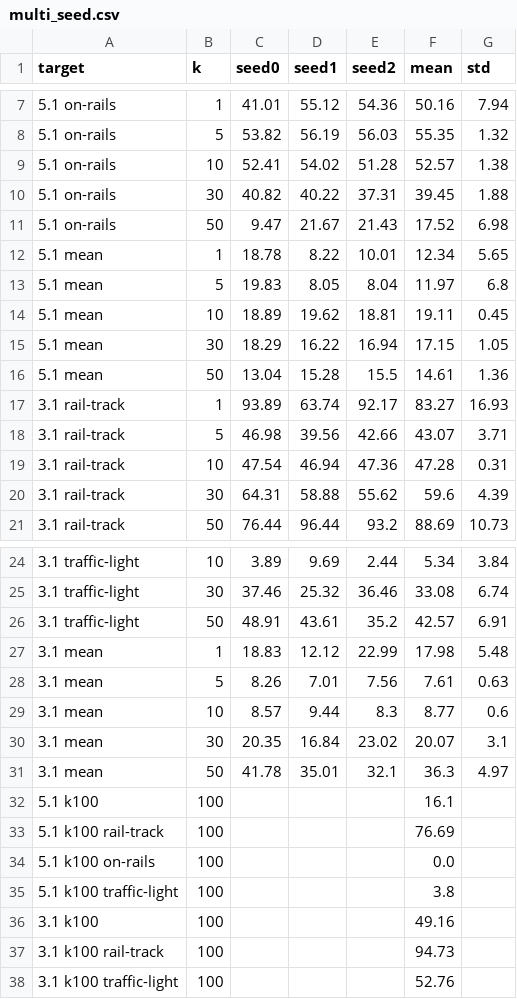
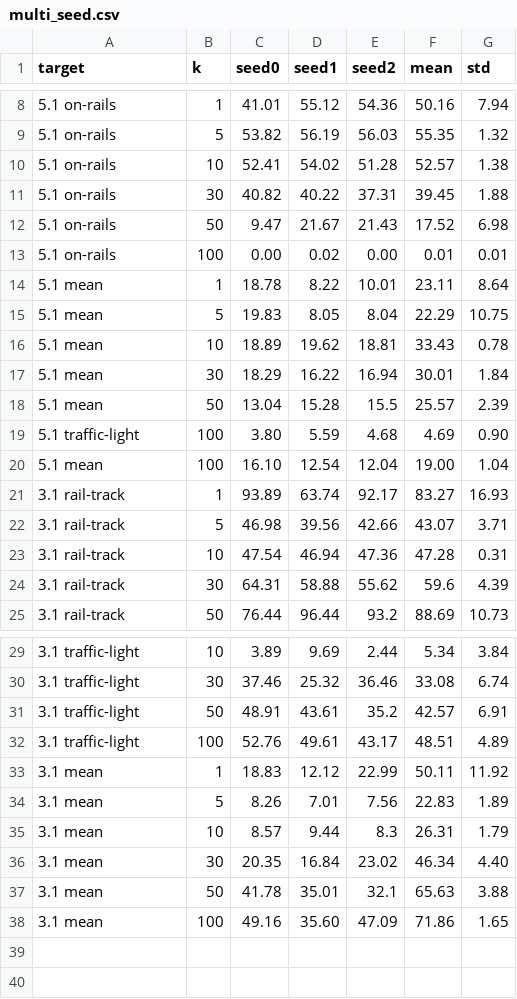
Before and after one commit to Cenvoil/railsem19-osdar23-transfer, a CSV file: results/multi_seed.csv, drawn as a sheet; only a part is shown, gaps mark what is left out; the diff covers the shown part only.

Commit message:
v1.1: GT>0 class means, k=100 per-seed rows, Table S1, SegFormer check
- results/multi_seed.csv: means recomputed over GT>0 classes (standard mIoU);
  k=100 per-seed rows added.
- results/mean_gt_recompute.csv: evidence for the mean-definition change.
- results/Table_S1_per_class_PR.md: per-class precision/recall for zero-shot and
  k=1/5/10/30/50/100.
- results/segformer_cross_arch.csv: SegFormer-B5 cross-architecture check.
- README/CITATION: v1.1.

```diff
--- a/results/multi_seed.csv
+++ b/results/multi_seed.csv
@@ -11,7 +12,10 @@ target,k,seed0,seed1,seed2,mean,std
 5.1 on-rails,50,9.47,21.67,21.43,17.52,6.98
-5.1 mean,1,18.78,8.22,10.01,12.34,5.65
-5.1 mean,5,19.83,8.05,8.04,11.97,6.8
-5.1 mean,10,18.89,19.62,18.81,19.11,0.45
-5.1 mean,30,18.29,16.22,16.94,17.15,1.05
-5.1 mean,50,13.04,15.28,15.5,14.61,1.36
+5.1 on-rails,100,0.00,0.02,0.00,0.01,0.01
+5.1 mean,1,18.78,8.22,10.01,23.11,8.64
+5.1 mean,5,19.83,8.05,8.04,22.29,10.75
+5.1 mean,10,18.89,19.62,18.81,33.43,0.78
+5.1 mean,30,18.29,16.22,16.94,30.01,1.84
+5.1 mean,50,13.04,15.28,15.5,25.57,2.39
+5.1 traffic-light,100,3.80,5.59,4.68,4.69,0.90
+5.1 mean,100,16.10,12.54,12.04,19.00,1.04
 3.1 rail-track,1,93.89,63.74,92.17,83.27,16.93
@@ -26,13 +31,8 @@ target,k,seed0,seed1,seed2,mean,std
 3.1 traffic-light,50,48.91,43.61,35.2,42.57,6.91
-3.1 mean,1,18.83,12.12,22.99,17.98,5.48
-3.1 mean,5,8.26,7.01,7.56,7.61,0.63
-3.1 mean,10,8.57,9.44,8.3,8.77,0.6
-3.1 mean,30,20.35,16.84,23.02,20.07,3.1
-3.1 mean,50,41.78,35.01,32.1,36.3,4.97
-5.1 k100,100,,,,16.1,
-5.1 k100 rail-track,100,,,,76.69,
-5.1 k100 on-rails,100,,,,0.0,
-5.1 k100 traffic-light,100,,,,3.8,
-3.1 k100,100,,,,49.16,
-3.1 k100 rail-track,100,,,,94.73,
-3.1 k100 traffic-light,100,,,,52.76,
+3.1 traffic-light,100,52.76,49.61,43.17,48.51,4.89
+3.1 mean,1,18.83,12.12,22.99,50.11,11.92
+3.1 mean,5,8.26,7.01,7.56,22.83,1.89
+3.1 mean,10,8.57,9.44,8.3,26.31,1.79
+3.1 mean,30,20.35,16.84,23.02,46.34,4.40
+3.1 mean,50,41.78,35.01,32.1,65.63,3.88
+3.1 mean,100,49.16,35.60,47.09,71.86,1.65
```
Also changed, not shown: 2 added rows elsewhere in this file, 5 other files.
